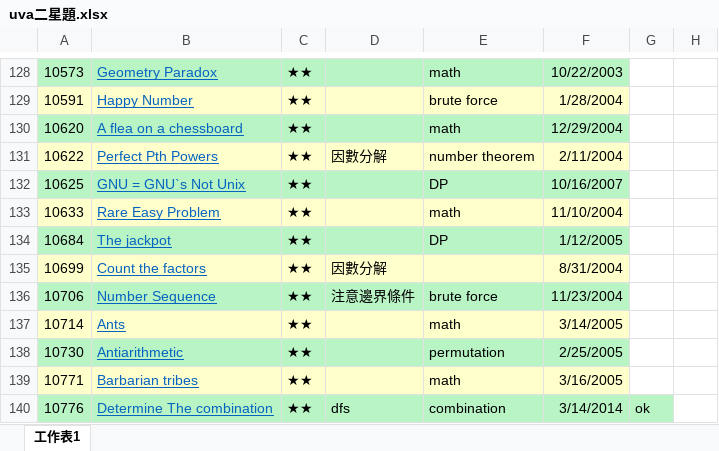
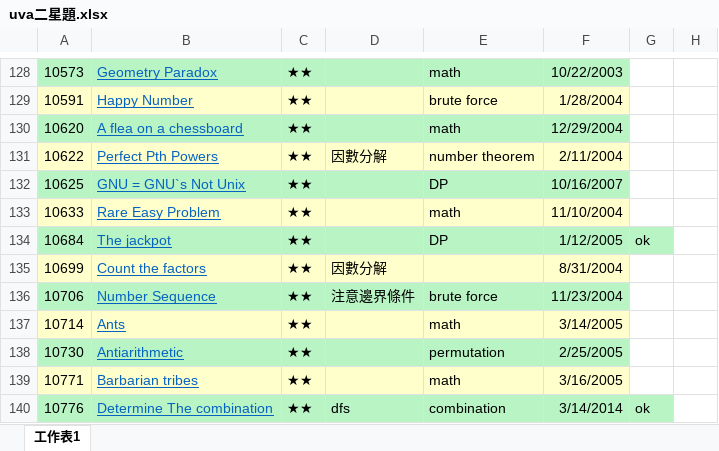
Before and after one commit to ting0525/CPE, an Excel workbook: uva/uva二星題.xlsx, sheet 工作表1, drawn as a sheet; only a part is shown, gaps mark what is left out; values as stored, in another font and other column widths than the file's, no borders; the diff names each change by its address in the sheet, - before the commit and + after, or states it on an @@ line.

```diff
--- a/uva/uva二星題.xlsx (sheet 工作表1)
+++ b/uva/uva二星題.xlsx (sheet 工作表1)
-G134: (empty)
+G134: ok
-G134 fill: none
+G134 fill: #B9F4C4
```
Also changed, not shown: 5 other files.
